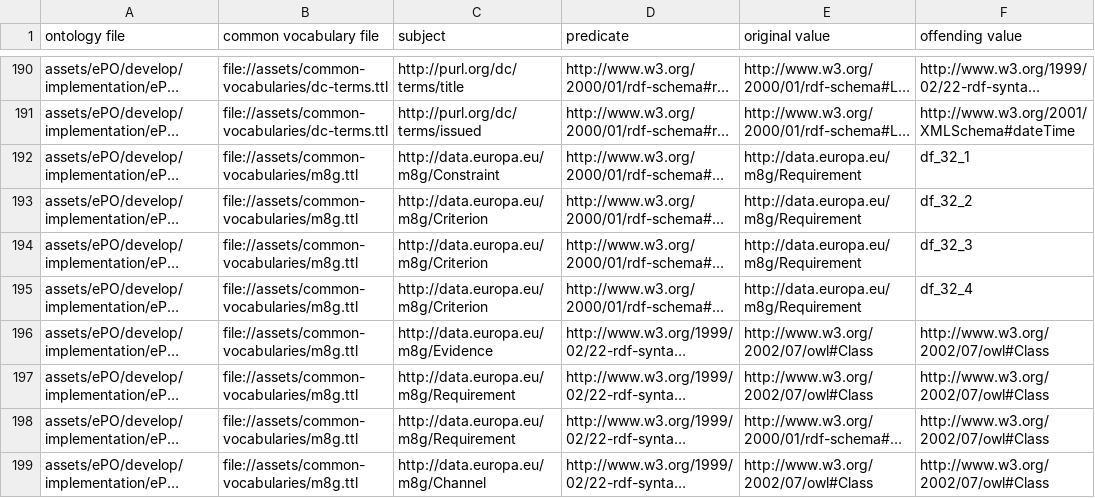
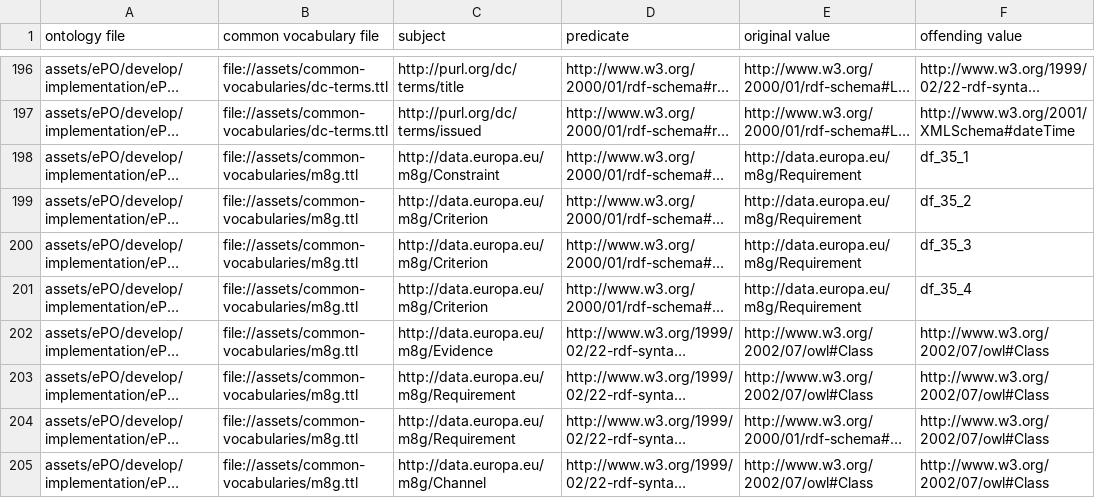
Before and after one commit to OP-TED/epo-tools, a CSV file: outputs/checkers/do-not-redefine.csv, drawn as a sheet; only a part is shown, gaps mark what is left out; long unchanged cells end in …; addresses are those after the commit; the diff covers the shown part only; the diff names each change by its address in the sheet, - before the commit and + after, or states it on an @@ line.

```diff
--- a/outputs/checkers/do-not-redefine.csv
+++ b/outputs/checkers/do-not-redefine.csv
-F198 (offending value): df_32_1
+F198 (offending value): df_35_1
-F199 (offending value): df_32_2
+F199 (offending value): df_35_2
-F200 (offending value): df_32_3
+F200 (offending value): df_35_3
-F201 (offending value): df_32_4
+F201 (offending value): df_35_4
```
Also changed, not shown: 6 moved rows and 36 edited cells elsewhere in this file, 19 other files.
